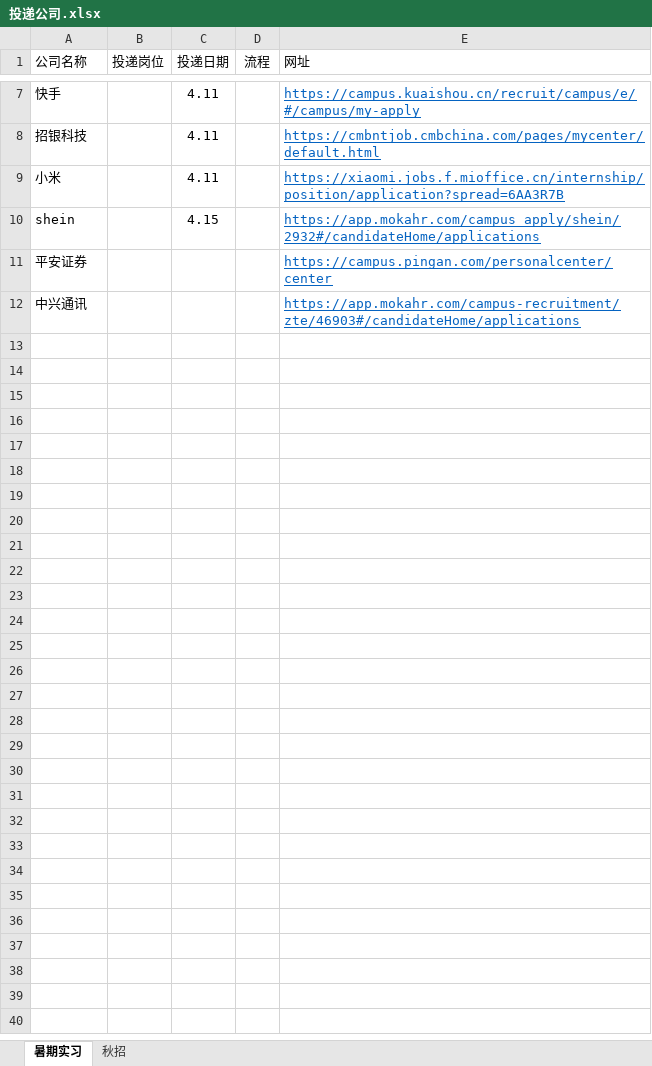
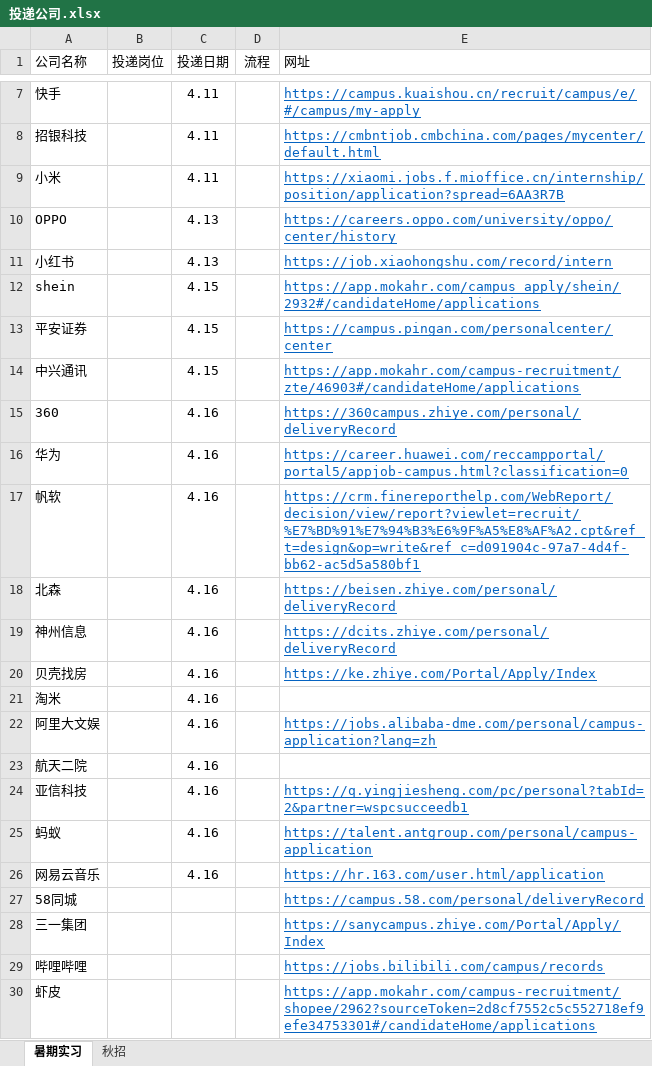
Before and after one commit to Akihi7777/interview, an Excel workbook: 简历投递/投递公司.xlsx, sheet 暑期实习, drawn as a sheet; only a part is shown, gaps mark what is left out; values as stored, in another font and other column widths than the file's, no borders; addresses are those after the commit; the diff names each change by its address in the sheet, - before the commit and + after, or states it on an @@ line.

```diff
--- a/简历投递/投递公司.xlsx (sheet 暑期实习)
+++ b/简历投递/投递公司.xlsx (sheet 暑期实习)
+row 10: OPPO |  | 4.13 |  | https://careers.oppo.com/university/oppo/center/history
+row 11: 小红书 |  | 4.13 |  | https://job.xiaohongshu.com/record/intern
-C13:C14 (投递日期): (empty)
+C13:C14 (投递日期): 4.15
+row 15: 360 |  | 4.16 |  | https://360campus.zhiye.com/personal/deliveryRecord
+row 16: 华为 |  | 4.16 |  | https://career.huawei.com/reccampportal/portal5/appjob-campus.html?classification=0
+row 17: 帆软 |  | 4.16 |  | https://crm.finereporthelp.com/WebReport/decision/view/report?viewlet=recruit/%E7%BD%91%E7%94%B3%E6%9F%A5%E8%AF%A2.cpt&ref_t=design&op=write&ref_c=d091904c-97a7-4d4f-bb62-ac5d5a580bf1
+row 18: 北森 |  | 4.16 |  | https://beisen.zhiye.com/personal/deliveryRecord
+row 19: 神州信息 |  | 4.16 |  | https://dcits.zhiye.com/personal/deliveryRecord
+row 20: 贝壳找房 |  | 4.16 |  | https://ke.zhiye.com/Portal/Apply/Index
+row 21: 淘米 |  | 4.16
+row 22: 阿里大文娱 |  | 4.16 |  | https://jobs.alibaba-dme.com/personal/campus-application?lang=zh
+row 23: 航天二院 |  | 4.16
+row 24: 亚信科技 |  | 4.16 |  | https://q.yingjiesheng.com/pc/personal?tabId=2&partner=wspcsucceedb1
+row 25: 蚂蚁 |  | 4.16 |  | https://talent.antgroup.com/personal/campus-application
+row 26: 网易云音乐 |  | 4.16 |  | https://hr.163.com/user.html/application
+row 27: 58同城 |  |  |  | https://campus.58.com/personal/deliveryRecord
+row 28: 三一集团 |  |  |  | https://sanycampus.zhiye.com/Portal/Apply/Index
+row 29: 哔哩哔哩 |  |  |  | https://jobs.bilibili.com/campus/records
+row 30: 虾皮 |  |  |  | https://app.mokahr.com/campus-recruitment/shopee/2962?sourceToken=2d8cf7552c5c552718ef9efe34753301#/candidateHome/applications
```
Also changed, not shown: 3 other files.
